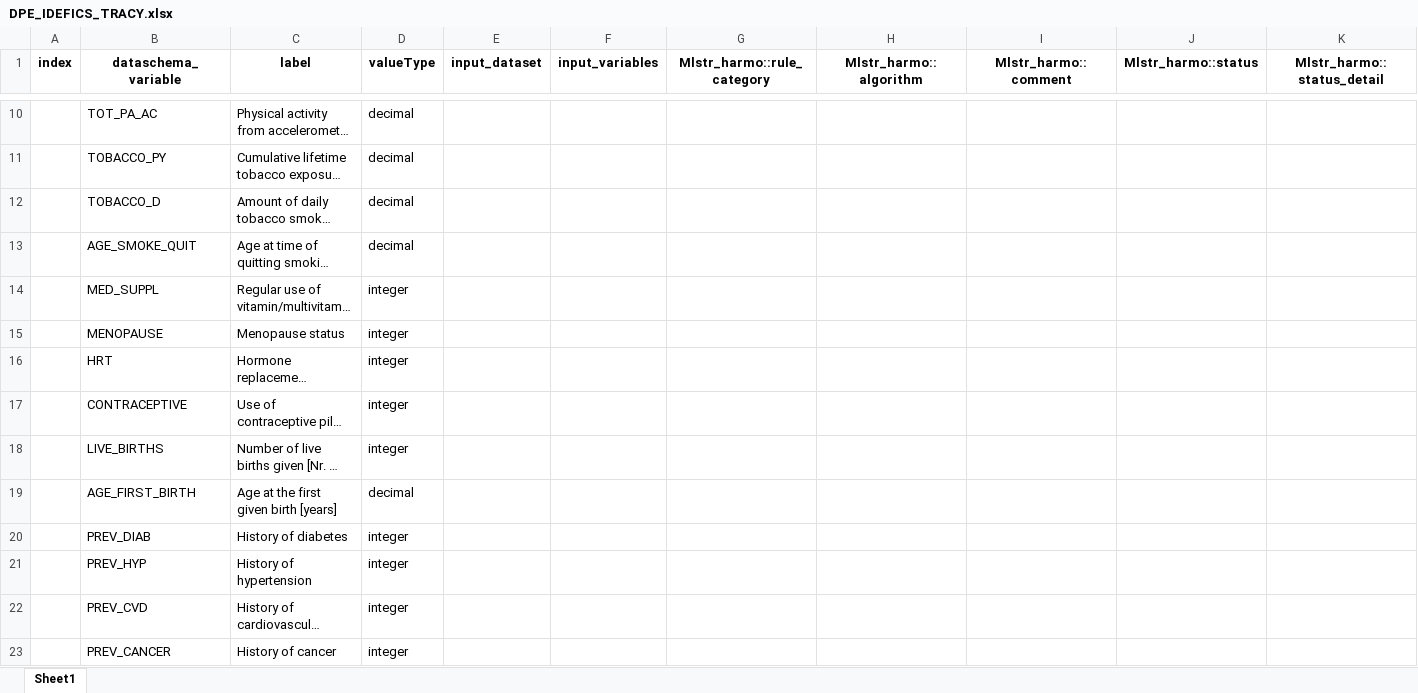
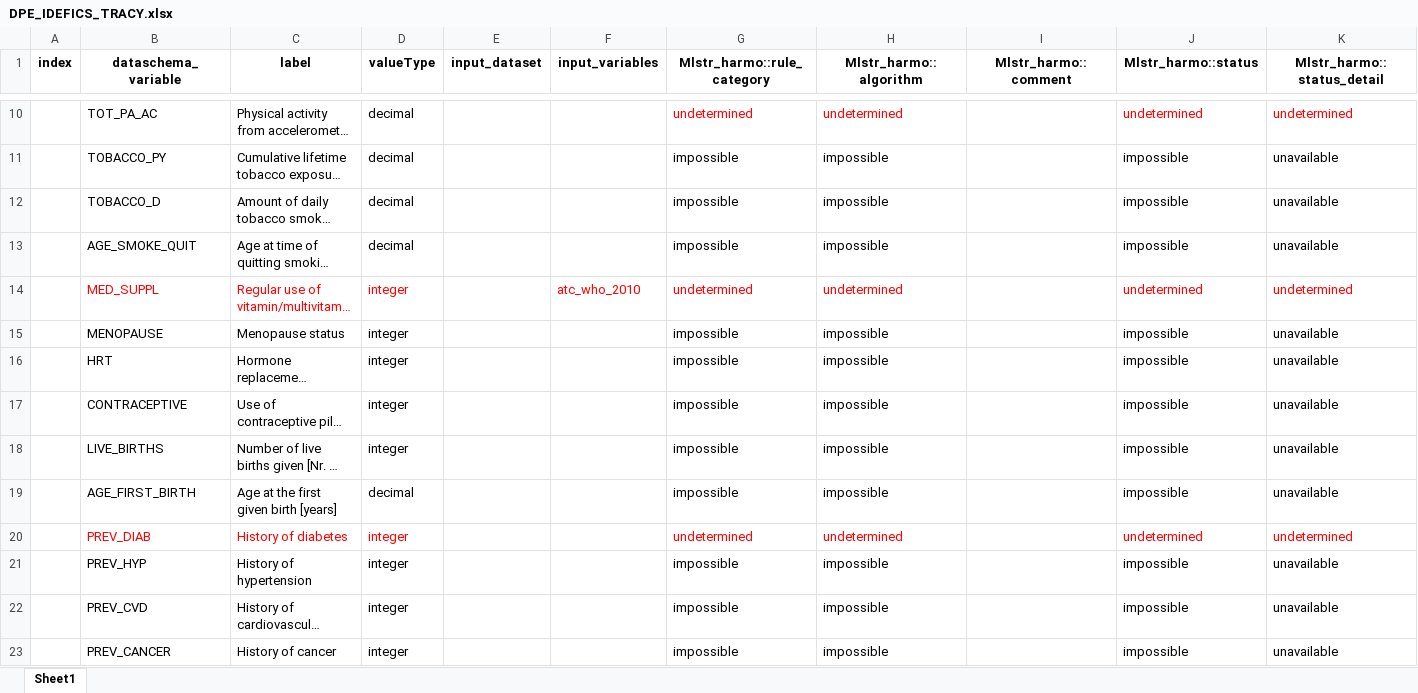
Before and after one commit to nfdi4health/use-cases-harmonisation, an Excel workbook: analyst/Tracy/rmonize/data_proc_elem/DPE_IDEFICS_TRACY.xlsx, sheet Sheet1, drawn as a sheet; only a part is shown, gaps mark what is left out; long unchanged cells end in …; values as stored, in another font and other column widths than the file's, no borders; the diff covers the shown part only; the diff names each change by its address in the sheet, - before the commit and + after, or states it on an @@ line.

```diff
--- a/analyst/Tracy/rmonize/data_proc_elem/DPE_IDEFICS_TRACY.xlsx (sheet Sheet1)
+++ b/analyst/Tracy/rmonize/data_proc_elem/DPE_IDEFICS_TRACY.xlsx (sheet Sheet1)
-G10 (Mlstr_harmo::rule_category): (empty)
+G10 (Mlstr_harmo::rule_category): undetermined
-H10 (Mlstr_harmo::algorithm): (empty)
+H10 (Mlstr_harmo::algorithm): undetermined
-J10 (Mlstr_harmo::status): (empty)
+J10 (Mlstr_harmo::status): undetermined
-K10 (Mlstr_harmo::status_detail): (empty)
+K10 (Mlstr_harmo::status_detail): undetermined
-G11:G13 (Mlstr_harmo::rule_category): (empty)
+G11:G13 (Mlstr_harmo::rule_category): impossible
-H11:H13 (Mlstr_harmo::algorithm): (empty)
+H11:H13 (Mlstr_harmo::algorithm): impossible
-J11:J13 (Mlstr_harmo::status): (empty)
+J11:J13 (Mlstr_harmo::status): impossible
-K11:K13 (Mlstr_harmo::status_detail): (empty)
+K11:K13 (Mlstr_harmo::status_detail): unavailable
-B14:D14 text colour: black
+B14:D14 text colour: #FF0000
-F14 (input_variables): (empty)
+F14 (input_variables): atc_who_2010
-G14 (Mlstr_harmo::rule_category): (empty)
+G14 (Mlstr_harmo::rule_category): undetermined
-H14 (Mlstr_harmo::algorithm): (empty)
+H14 (Mlstr_harmo::algorithm): undetermined
-J14 (Mlstr_harmo::status): (empty)
+J14 (Mlstr_harmo::status): undetermined
-K14 (Mlstr_harmo::status_detail): (empty)
+K14 (Mlstr_harmo::status_detail): undetermined
-G15:G19 (Mlstr_harmo::rule_category): (empty)
+G15:G19 (Mlstr_harmo::rule_category): impossible
-H15:H19 (Mlstr_harmo::algorithm): (empty)
+H15:H19 (Mlstr_harmo::algorithm): impossible
-J15:J19 (Mlstr_harmo::status): (empty)
+J15:J19 (Mlstr_harmo::status): impossible
-K15:K19 (Mlstr_harmo::status_detail): (empty)
+K15:K19 (Mlstr_harmo::status_detail): unavailable
-B20:D20 text colour: black
+B20:D20 text colour: #FF0000
-G20 (Mlstr_harmo::rule_category): (empty)
+G20 (Mlstr_harmo::rule_category): undetermined
-H20 (Mlstr_harmo::algorithm): (empty)
+H20 (Mlstr_harmo::algorithm): undetermined
-J20 (Mlstr_harmo::status): (empty)
+J20 (Mlstr_harmo::status): undetermined
-K20 (Mlstr_harmo::status_detail): (empty)
+K20 (Mlstr_harmo::status_detail): undetermined
-G21:G23 (Mlstr_harmo::rule_category): (empty)
+G21:G23 (Mlstr_harmo::rule_category): impossible
-H21:H23 (Mlstr_harmo::algorithm): (empty)
+H21:H23 (Mlstr_harmo::algorithm): impossible
-J21:J23 (Mlstr_harmo::status): (empty)
+J21:J23 (Mlstr_harmo::status): impossible
-K21:K23 (Mlstr_harmo::status_detail): (empty)
+K21:K23 (Mlstr_harmo::status_detail): unavailable
```
Also changed, not shown: 190 edited cells and cell formats elsewhere in this sheet, analyst/Tracy/rmonize/data_dictionary/DD_IDEFICS_TRACY.xlsx, 4 other files.
